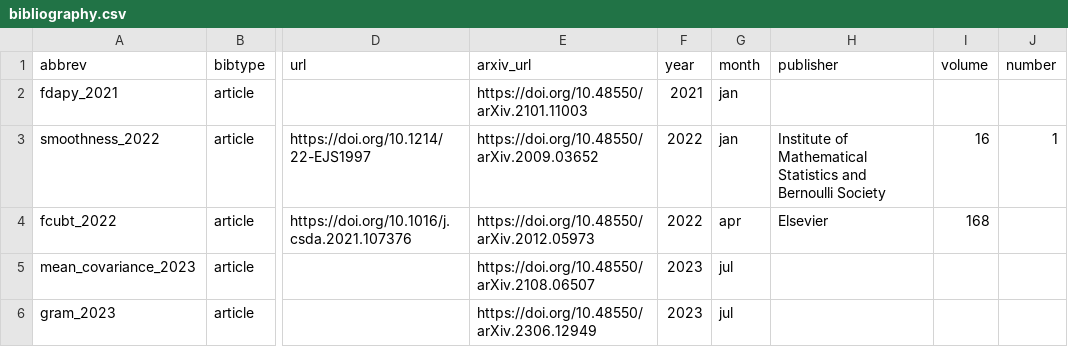
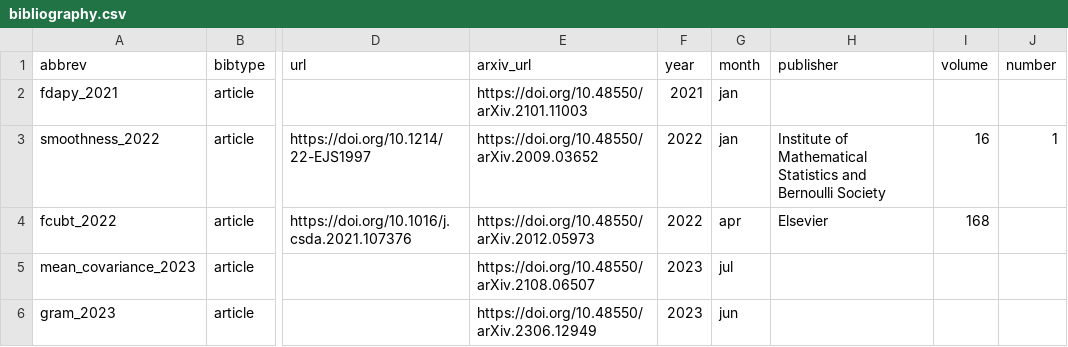
Before and after one commit to StevenGolovkine/website, a CSV file: data/bibliography.csv, drawn as a sheet; only a part is shown, gaps mark what is left out; the diff names each change by its address in the sheet, - before the commit and + after, or states it on an @@ line.

Commit message:
Format bibliography

```diff
--- a/data/bibliography.csv
+++ b/data/bibliography.csv
-G6 (month): jul
+G6 (month): jun
```
Also changed, not shown: 4 other files.
